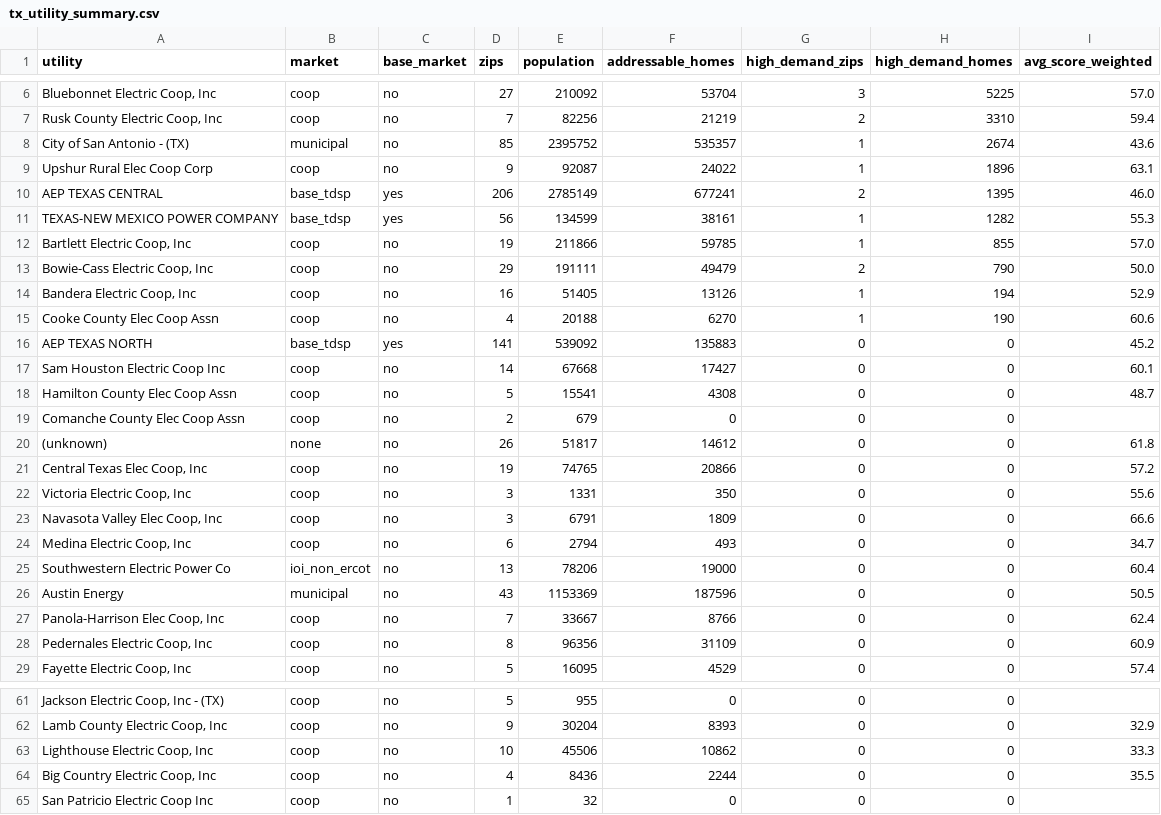
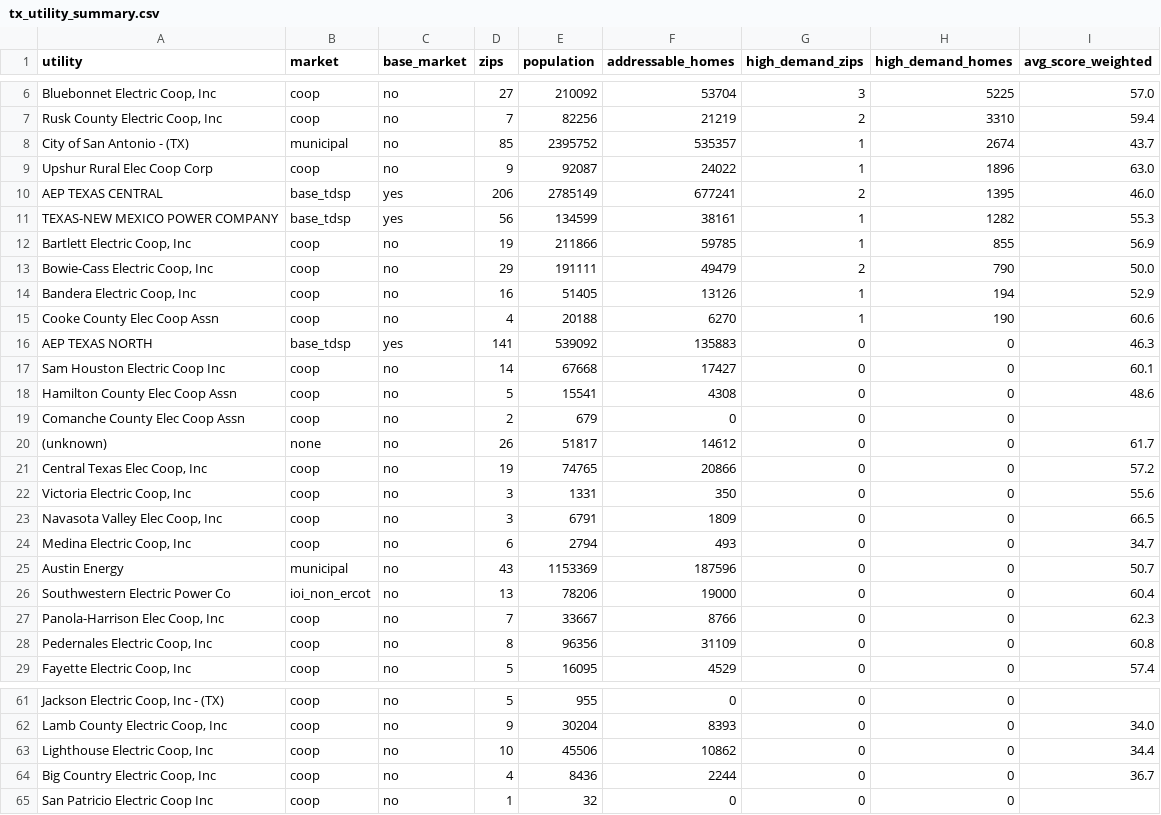
Before and after one commit to kkritselis/base_prime, a CSV file: data/tx_utility_summary.csv, drawn as a sheet; only a part is shown, gaps mark what is left out; removed rows and columns are numbered as before the commit, all else as after; the diff covers the shown part only; the diff names each change by its address in the sheet, - before the commit and + after, or states it on an @@ line.

```diff
--- a/data/tx_utility_summary.csv
+++ b/data/tx_utility_summary.csv
-I8 (avg_score_weighted): 43.6
+I8 (avg_score_weighted): 43.7
-I9 (avg_score_weighted): 63.1
+I9 (avg_score_weighted): 63.0
-I12 (avg_score_weighted): 57.0
+I12 (avg_score_weighted): 56.9
-I16 (avg_score_weighted): 45.2
+I16 (avg_score_weighted): 46.3
-I18 (avg_score_weighted): 48.7
+I18 (avg_score_weighted): 48.6
-I20 (avg_score_weighted): 61.8
+I20 (avg_score_weighted): 61.7
-I23 (avg_score_weighted): 66.6
+I23 (avg_score_weighted): 66.5
+row 25: Austin Energy | municipal | no | 43 | 1153369 | 187596 | 0 | 0 | 50.7
-row 26: Austin Energy | municipal | no | 43 | 1153369 | 187596 | 0 | 0 | 50.5
-I27 (avg_score_weighted): 62.4
+I27 (avg_score_weighted): 62.3
-I28 (avg_score_weighted): 60.9
+I28 (avg_score_weighted): 60.8
-I62 (avg_score_weighted): 32.9
+I62 (avg_score_weighted): 34.0
-I63 (avg_score_weighted): 33.3
+I63 (avg_score_weighted): 34.4
-I64 (avg_score_weighted): 35.5
+I64 (avg_score_weighted): 36.7
```
Also changed, not shown: 8 added rows, 8 removed rows and 10 edited cells elsewhere in this file, 11 other files.
